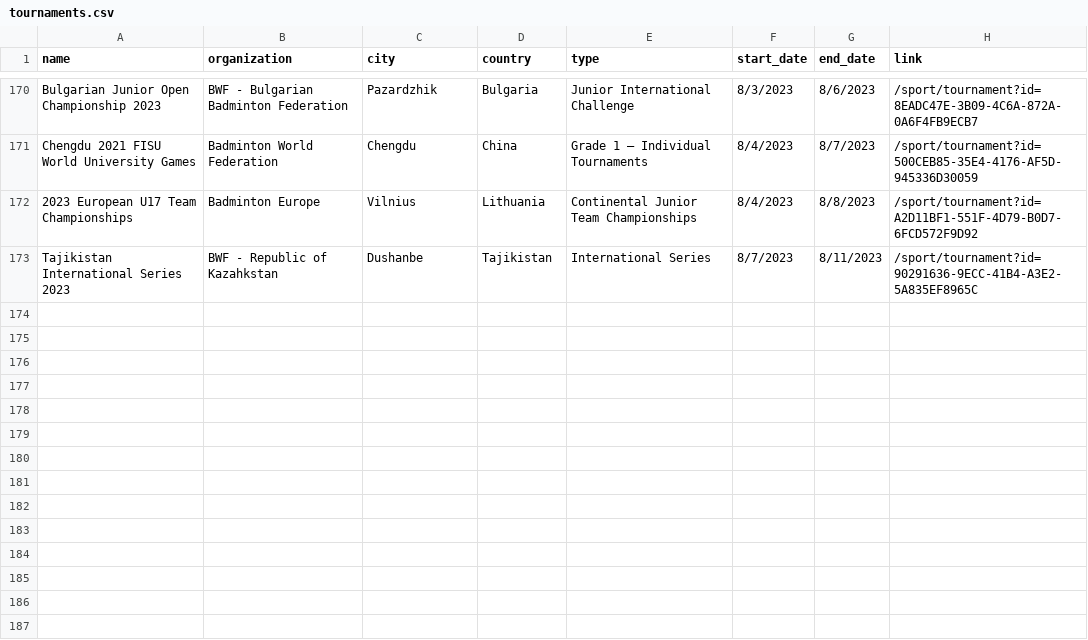
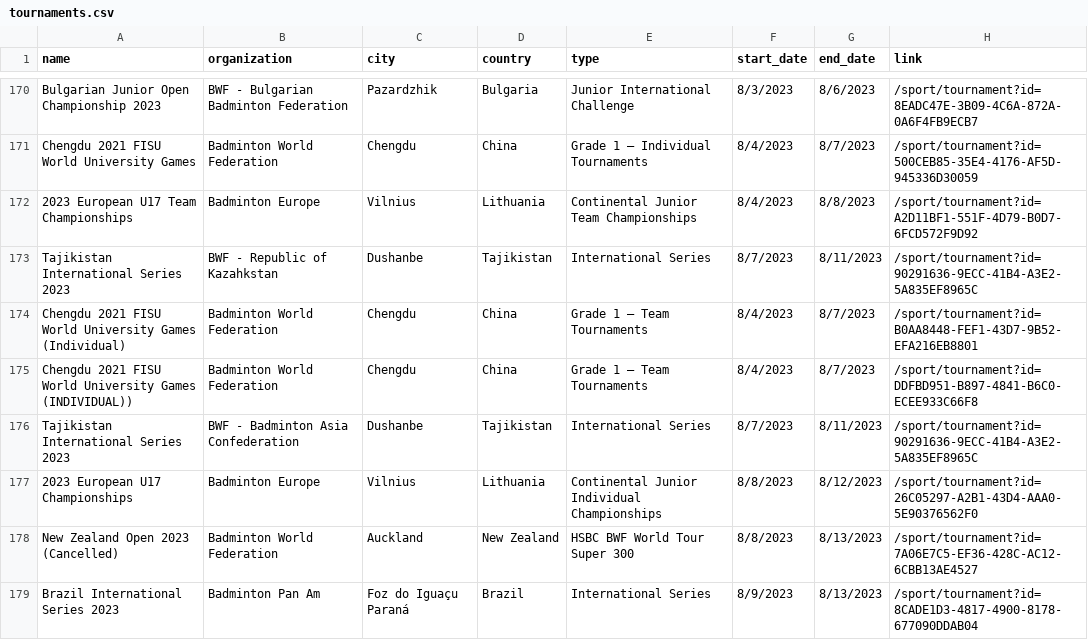
Before and after one commit to SanderP99/Badminton-Data, a CSV file: out/tournaments.csv, drawn as a sheet; only a part is shown, gaps mark what is left out.

```diff
--- a/out/tournaments.csv
+++ b/out/tournaments.csv
@@ -173 +173,7 @@ Chengdu 2021 FISU World University Games,Badminton World Federation,Chengdu,Chin
 Tajikistan International Series 2023,BWF - Republic of Kazahkstan,Dushanbe,Tajikistan,International Series,8/7/2023,8/11/2023,/sport/tournament?id=90291636-9ECC-41B4-A3E2-5A835EF8965C
+Chengdu 2021 FISU World University Games (Individual),Badminton World Federation,Chengdu,China,Grade 1 – Team Tournaments,8/4/2023,8/7/2023,/sport/tournament?id=B0AA8448-FEF1-43D7-9B52-EFA216EB8801
+Chengdu 2021 FISU World University Games (INDIVIDUAL)),Badminton World Federation,Chengdu,China,Grade 1 – Team Tournaments,8/4/2023,8/7/2023,/sport/tournament?id=DDFBD951-B897-4841-B6C0-ECEE933C66F8
+Tajikistan International Series 2023,BWF - Badminton Asia Confederation,Dushanbe,Tajikistan,International Series,8/7/2023,8/11/2023,/sport/tournament?id=90291636-9ECC-41B4-A3E2-5A835EF8965C
+2023 European U17 Championships,Badminton Europe,Vilnius,Lithuania,Continental Junior Individual Championships,8/8/2023,8/12/2023,/sport/tournament?id=26C05297-A2B1-43D4-AAA0-5E90376562F0
+New Zealand Open 2023 (Cancelled),Badminton World Federation,Auckland,New Zealand,HSBC BWF World Tour Super 300,8/8/2023,8/13/2023,/sport/tournament?id=7A06E7C5-EF36-428C-AC12-6CBB13AE4527
+Brazil International Series 2023,Badminton Pan Am,Foz do Iguaçu Paraná,Brazil,International Series,8/9/2023,8/13/2023,/sport/tournament?id=8CADE1D3-4817-4900-8178-677090DDAB04
```
Also changed, not shown: 5 other files.
